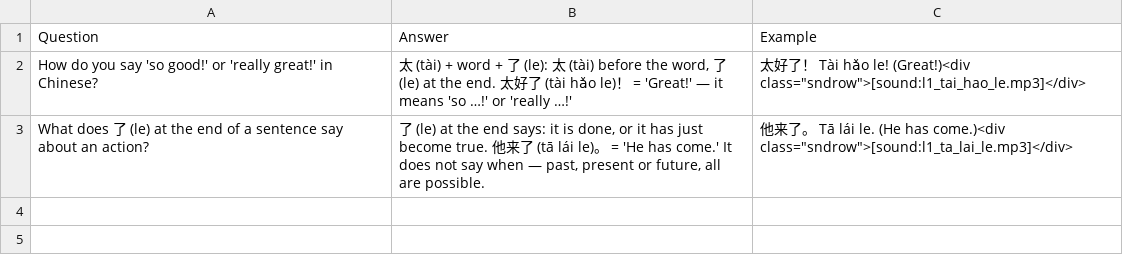
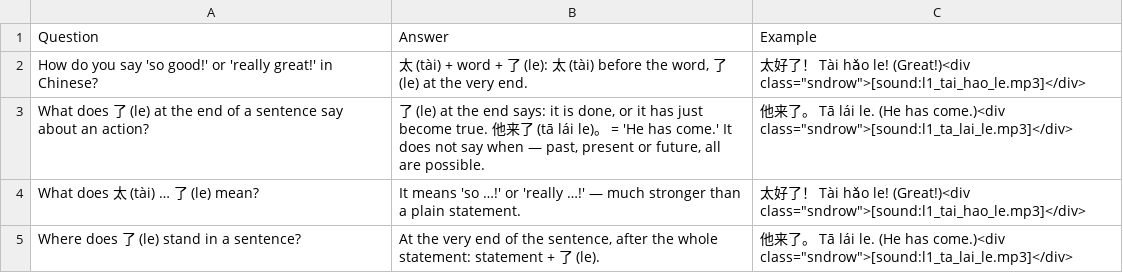
Before and after one commit to Waldmann-dev/Anki-Chinesisch, a TSV file: Chinese Grammar/08. Sentence Particle Le/cards.tsv, drawn as a sheet.

Commit message:
Update 15: grammar two-core-card schema (splits + meaning/pattern cards)

```diff
--- a/Chinese Grammar/08. Sentence Particle Le/cards.tsv
+++ b/Chinese Grammar/08. Sentence Particle Le/cards.tsv
@@ -1,3 +1,5 @@
 Question	Answer	Example
-How do you say 'so good!' or 'really great!' in Chinese?	太 (tài) + word + 了 (le): 太 (tài) before the word, 了 (le) at the end. 太好了 (tài hǎo le)！ = 'Great!' — it means 'so …!' or 'really …!'	太好了！ Tài hǎo le! (Great!)<div class="sndrow">[sound:l1_tai_hao_le.mp3]</div>
+How do you say 'so good!' or 'really great!' in Chinese?	太 (tài) + word + 了 (le): 太 (tài) before the word, 了 (le) at the very end.	太好了！ Tài hǎo le! (Great!)<div class="sndrow">[sound:l1_tai_hao_le.mp3]</div>
 What does 了 (le) at the end of a sentence say about an action?	了 (le) at the end says: it is done, or it has just become true. 他来了 (tā lái le)。 = 'He has come.' It does not say when — past, present or future, all are possible.	他来了。 Tā lái le. (He has come.)<div class="sndrow">[sound:l1_ta_lai_le.mp3]</div>
+What does 太 (tài) … 了 (le) mean?	It means 'so …!' or 'really …!' — much stronger than a plain statement.	太好了！ Tài hǎo le! (Great!)<div class="sndrow">[sound:l1_tai_hao_le.mp3]</div>
+Where does 了 (le) stand in a sentence?	At the very end of the sentence, after the whole statement: statement + 了 (le).	他来了。 Tā lái le. (He has come.)<div class="sndrow">[sound:l1_ta_lai_le.mp3]</div>
```
Also changed, not shown: Chinese Grammar/02. Personal Pronouns/cards.tsv, Chinese Grammar/06. Copula Shi/cards.tsv, 4 other files.
